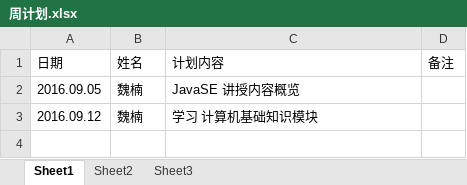
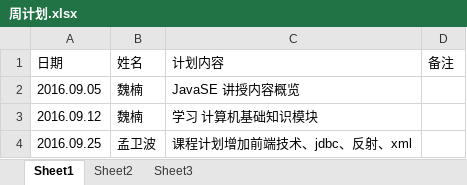
Before and after one commit to mwborg/Dream, an Excel workbook: 周计划/周计划.xlsx, sheet Sheet1, drawn as a sheet; values as stored, in another font and other column widths than the file's, no borders; the diff names each change by its address in the sheet, - before the commit and + after, or states it on an @@ line.

```diff
--- a/周计划/周计划.xlsx (sheet Sheet1)
+++ b/周计划/周计划.xlsx (sheet Sheet1)
+row 4: 2016.09.25 | 孟卫波 | 课程计划增加前端技术、jdbc、反射、xml
```
Also changed, not shown: 孟卫波/课程计划.xlsx.
